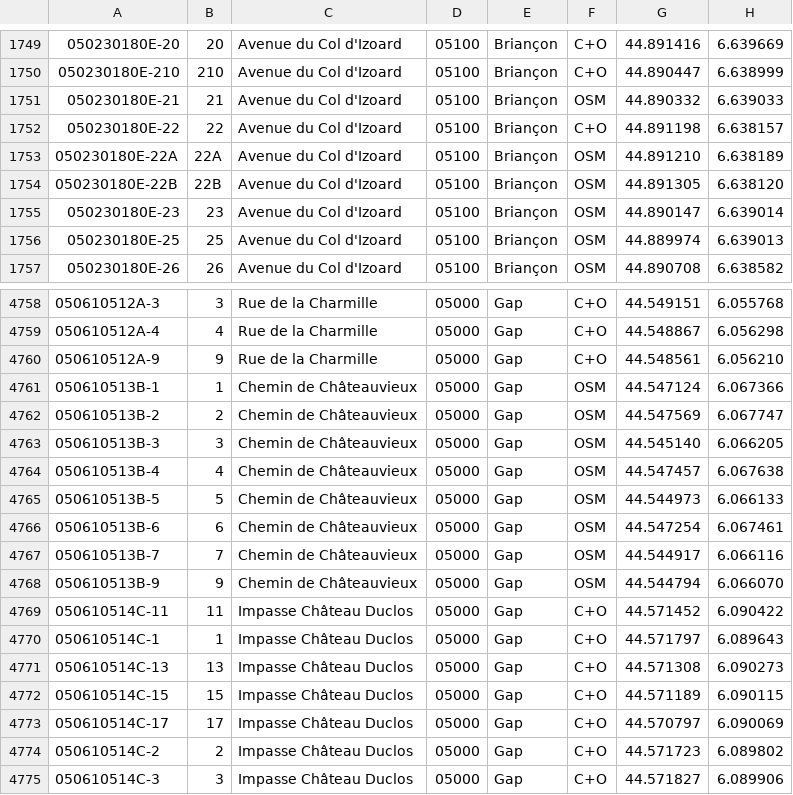
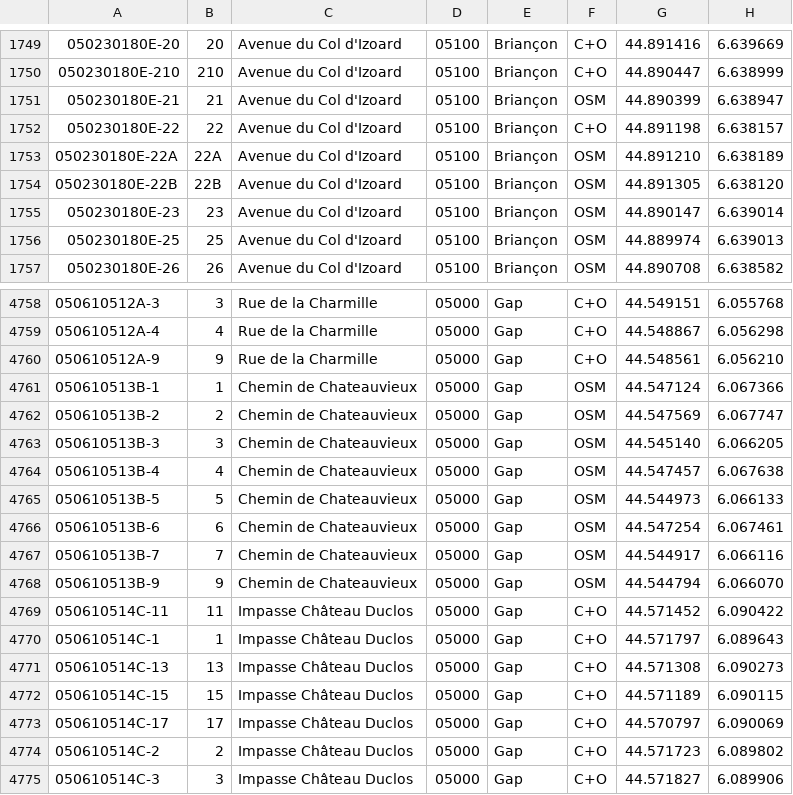
Before and after one commit to osm-fr/bano-data, a CSV file: bano-05.csv, drawn as a sheet; only a part is shown, gaps mark what is left out.

```diff
--- a/bano-05.csv
+++ b/bano-05.csv
@@ -1750,3 +1750,3 @@
 050230180E-210,210,Avenue du Col d'Izoard,05100,Briançon,C+O,44.890447,6.638999
-050230180E-21,21,Avenue du Col d'Izoard,05100,Briançon,OSM,44.890332,6.639033
+050230180E-21,21,Avenue du Col d'Izoard,05100,Briançon,OSM,44.890399,6.638947
 050230180E-22,22,Avenue du Col d'Izoard,05100,Briançon,C+O,44.891198,6.638157
@@ -4760,10 +4760,10 @@
 050610512A-9,9,Rue de la Charmille,05000,Gap,C+O,44.548561,6.056210
-050610513B-1,1,Chemin de Châteauvieux,05000,Gap,OSM,44.547124,6.067366
-050610513B-2,2,Chemin de Châteauvieux,05000,Gap,OSM,44.547569,6.067747
-050610513B-3,3,Chemin de Châteauvieux,05000,Gap,OSM,44.545140,6.066205
-050610513B-4,4,Chemin de Châteauvieux,05000,Gap,OSM,44.547457,6.067638
-050610513B-5,5,Chemin de Châteauvieux,05000,Gap,OSM,44.544973,6.066133
-050610513B-6,6,Chemin de Châteauvieux,05000,Gap,OSM,44.547254,6.067461
-050610513B-7,7,Chemin de Châteauvieux,05000,Gap,OSM,44.544917,6.066116
-050610513B-9,9,Chemin de Châteauvieux,05000,Gap,OSM,44.544794,6.066070
+050610513B-1,1,Chemin de Chateauvieux,05000,Gap,OSM,44.547124,6.067366
+050610513B-2,2,Chemin de Chateauvieux,05000,Gap,OSM,44.547569,6.067747
+050610513B-3,3,Chemin de Chateauvieux,05000,Gap,OSM,44.545140,6.066205
+050610513B-4,4,Chemin de Chateauvieux,05000,Gap,OSM,44.547457,6.067638
+050610513B-5,5,Chemin de Chateauvieux,05000,Gap,OSM,44.544973,6.066133
+050610513B-6,6,Chemin de Chateauvieux,05000,Gap,OSM,44.547254,6.067461
+050610513B-7,7,Chemin de Chateauvieux,05000,Gap,OSM,44.544917,6.066116
+050610513B-9,9,Chemin de Chateauvieux,05000,Gap,OSM,44.544794,6.066070
 050610514C-11,11,Impasse Château Duclos,05000,Gap,C+O,44.571452,6.090422
```
Also changed, not shown: bano-2B.csv, 14 other files.
